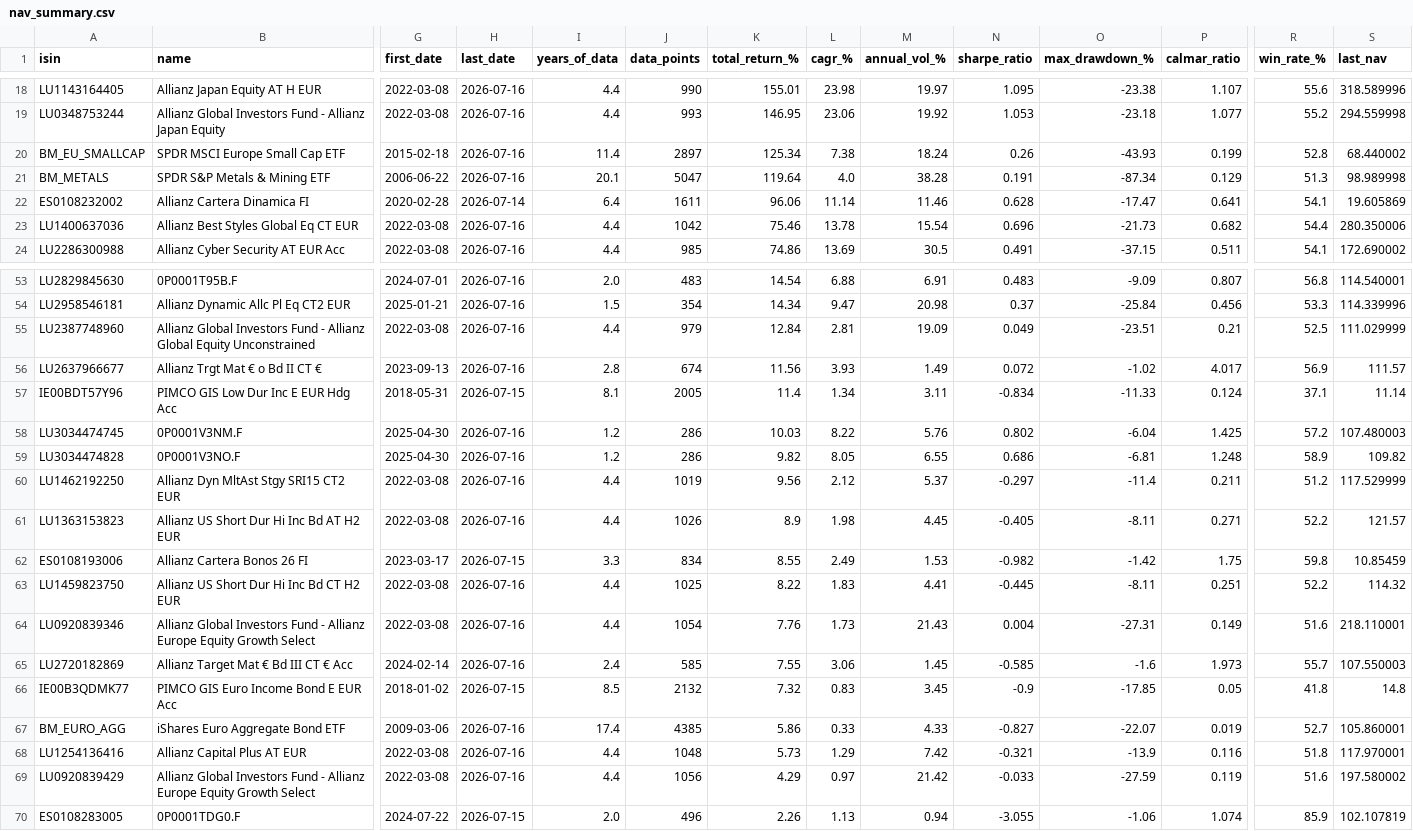
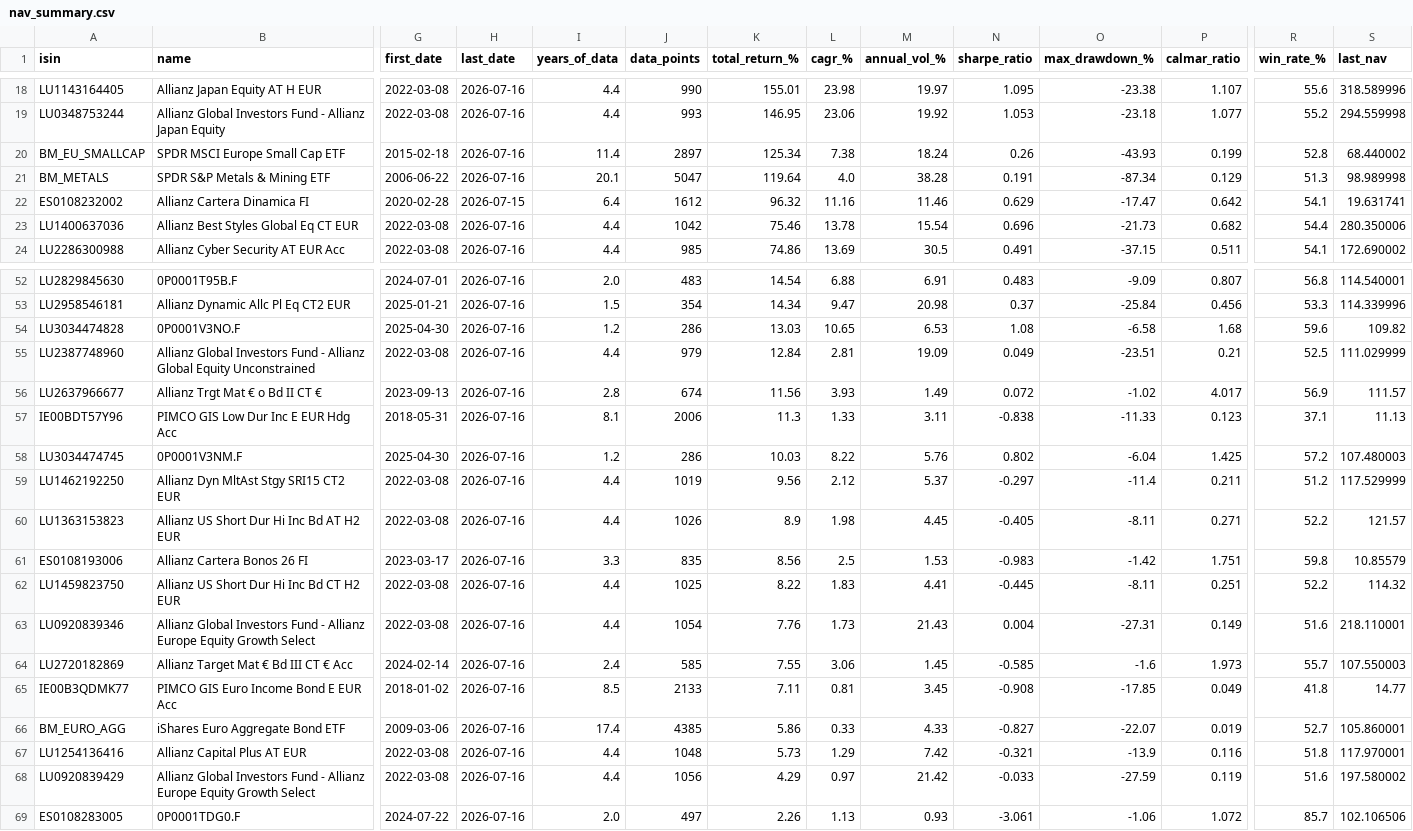
Before and after one commit to aleixtrull/allianz-fund-terminal, a CSV file: data/nav_summary.csv, drawn as a sheet; only a part is shown, gaps mark what is left out; removed rows and columns are numbered as before the commit, all else as after; rows hold the shown columns only; the diff covers the shown part only; the diff names each change by its address in the sheet, - before the commit and + after, or states it on an @@ line.

```diff
--- a/data/nav_summary.csv
+++ b/data/nav_summary.csv
-H22 (last_date): 2026-07-14
+H22 (last_date): 2026-07-15
-J22 (data_points): 1611
+J22 (data_points): 1612
-K22 (total_return_%): 96.06
+K22 (total_return_%): 96.32
-L22 (cagr_%): 11.14
+L22 (cagr_%): 11.16
-N22 (sharpe_ratio): 0.628
+N22 (sharpe_ratio): 0.629
-P22 (calmar_ratio): 0.641
+P22 (calmar_ratio): 0.642
-S22 (last_nav): 19.605869
+S22 (last_nav): 19.631741
+row 54: LU3034474828 | 0P0001V3NO.F | 2025-04-30 | 2026-07-16 | 1.2 | 286 | 13.03 | 10.65 | 6.53 | 1.08 | -6.58 | 1.68 | 59.6 | 109.82
-H57 (last_date): 2026-07-15
+H57 (last_date): 2026-07-16
-J57 (data_points): 2005
+J57 (data_points): 2006
-K57 (total_return_%): 11.4
+K57 (total_return_%): 11.3
-L57 (cagr_%): 1.34
+L57 (cagr_%): 1.33
-N57 (sharpe_ratio): -0.834
+N57 (sharpe_ratio): -0.838
-P57 (calmar_ratio): 0.124
+P57 (calmar_ratio): 0.123
-S57 (last_nav): 11.14
+S57 (last_nav): 11.13
-row 59: LU3034474828 | 0P0001V3NO.F | 2025-04-30 | 2026-07-16 | 1.2 | 286 | 9.82 | 8.05 | 6.55 | 0.686 | -6.81 | 1.248 | 58.9 | 109.82
-H61 (last_date): 2026-07-15
+H61 (last_date): 2026-07-16
-J61 (data_points): 834
+J61 (data_points): 835
-K61 (total_return_%): 8.55
+K61 (total_return_%): 8.56
-L61 (cagr_%): 2.49
+L61 (cagr_%): 2.5
-N61 (sharpe_ratio): -0.982
+N61 (sharpe_ratio): -0.983
-P61 (calmar_ratio): 1.75
+P61 (calmar_ratio): 1.751
-S61 (last_nav): 10.85459
+S61 (last_nav): 10.85579
-H65 (last_date): 2026-07-15
+H65 (last_date): 2026-07-16
-J65 (data_points): 2132
+J65 (data_points): 2133
-K65 (total_return_%): 7.32
+K65 (total_return_%): 7.11
-L65 (cagr_%): 0.83
+L65 (cagr_%): 0.81
-N65 (sharpe_ratio): -0.9
+N65 (sharpe_ratio): -0.908
-P65 (calmar_ratio): 0.05
+P65 (calmar_ratio): 0.049
-S65 (last_nav): 14.8
+S65 (last_nav): 14.77
-H69 (last_date): 2026-07-15
+H69 (last_date): 2026-07-16
-J69 (data_points): 496
+J69 (data_points): 497
-M69 (annual_vol_%): 0.94
+M69 (annual_vol_%): 0.93
-N69 (sharpe_ratio): -3.055
+N69 (sharpe_ratio): -3.061
-P69 (calmar_ratio): 1.074
+P69 (calmar_ratio): 1.072
-R69 (win_rate_%): 85.9
+R69 (win_rate_%): 85.7
-S69 (last_nav): 102.107819
+S69 (last_nav): 102.106506
```
Also changed, not shown: 1 removed row and 23 edited cells elsewhere in this file, 1 other file.
